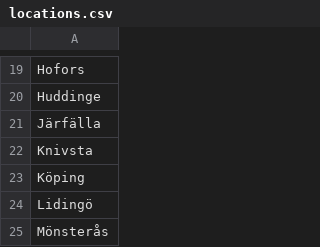
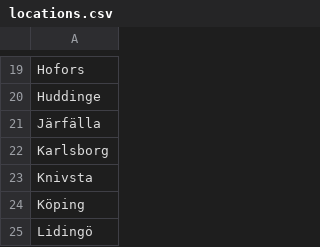
Before and after one commit to johanmlgkarlsson/gymmap, a CSV file: defs/locations.csv, drawn as a sheet; only a part is shown, gaps mark what is left out; the shorter side is filled out with more unchanged rows; the diff names each change by its address in the sheet, - before the commit and + after, or states it on an @@ line.

Commit message:
new gym data

```diff
--- a/defs/locations.csv
+++ b/defs/locations.csv
+row 22: Karlsborg
```
Also changed, not shown: 34 other files.
